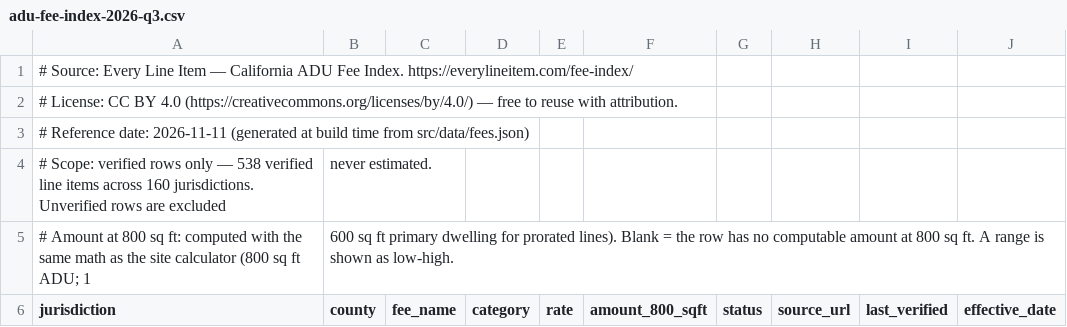
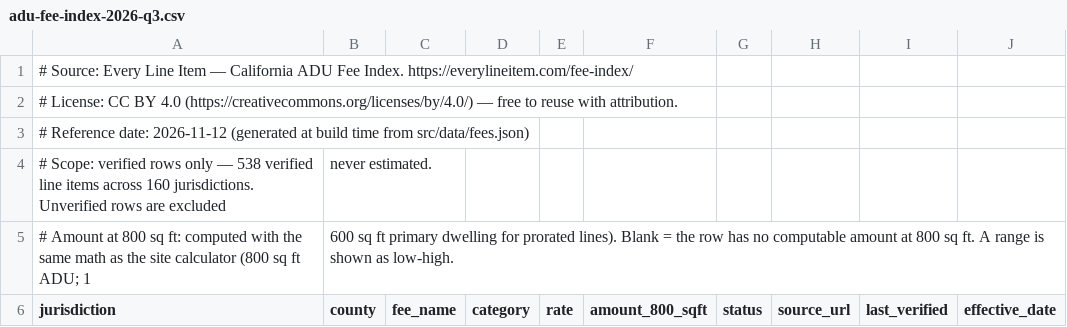
Before and after one commit to 1bit1eth-sudo/everylineitem, a CSV file: public/downloads/adu-fee-index-2026-q3.csv, drawn as a sheet; only a part is shown.

Commit message:
Daily 2026-11-12: publish Oxnard post; hub meta descriptions <=160 chars; changelog + CSV sync (#236)
* Daily 2026-11-12: public/bid-scanner/index.html

* Daily 2026-11-12: public/downloads/adu-fee-index-2026-11-12.csv

* Daily 2026-11-12: public/downloads/adu-fee-index-2026-q3.csv

* Daily 2026-11-12: public/downloads/adu-fee-index-latest.csv

* Daily 2026-11-12: src/data/fee-changelog.json

* Daily 2026-11-12: src/pages/changes.astro

* Daily 2026-11-12: src/pages/compare.astro

* Daily 2026-11-12: src/pages/fee-index.astro

* Daily 2026-11-12: src/pages/fees/index.astro

* Daily 2026-11-12: src/pages/sb-1117/index.astro

```diff
--- a/public/downloads/adu-fee-index-2026-q3.csv
+++ b/public/downloads/adu-fee-index-2026-q3.csv
@@ -2,3 +2,3 @@
 # License: CC BY 4.0 (https://creativecommons.org/licenses/by/4.0/) — free to reuse with attribution.
-# Reference date: 2026-11-11 (generated at build time from src/data/fees.json)
+# Reference date: 2026-11-12 (generated at build time from src/data/fees.json)
 # Scope: verified rows only — 538 verified line items across 160 jurisdictions. Unverified rows are excluded, never estimated.
```
Also changed, not shown: public/downloads/adu-fee-index-latest.csv, 8 other files.
